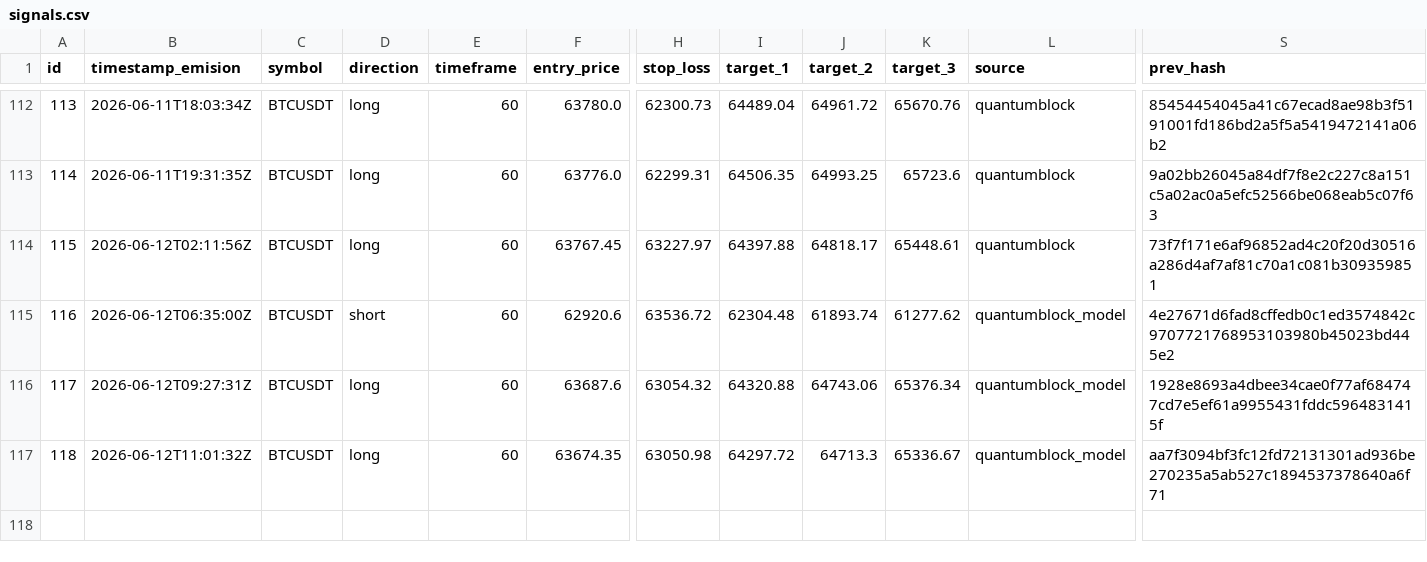
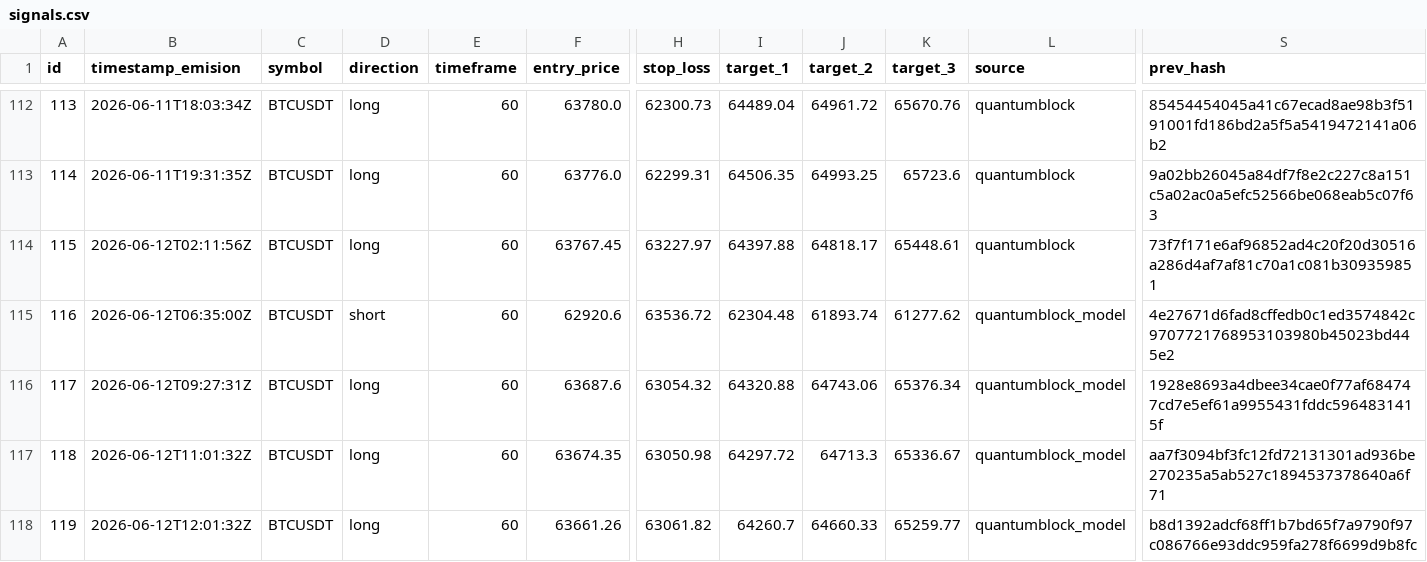
Before and after one commit to z3n3k4/quantumblock-track, a CSV file: signals.csv, drawn as a sheet; only a part is shown, gaps mark what is left out; rows hold the shown columns only; the diff names each change by its address in the sheet, - before the commit and + after, or states it on an @@ line.

```diff
--- a/signals.csv
+++ b/signals.csv
+row 118: 119 | 2026-06-12T12:01:32Z | BTCUSDT | long | 60 | 63661.26 | 63061.82 | 64260.7 | 64660.33 | 65259.77 | quantumblock_model | b8d1392adcf68ff1b7bd65f7a9790f97c086766e93ddc959fa278f6699d9b8fc
```
Also changed, not shown: 1 other file.
